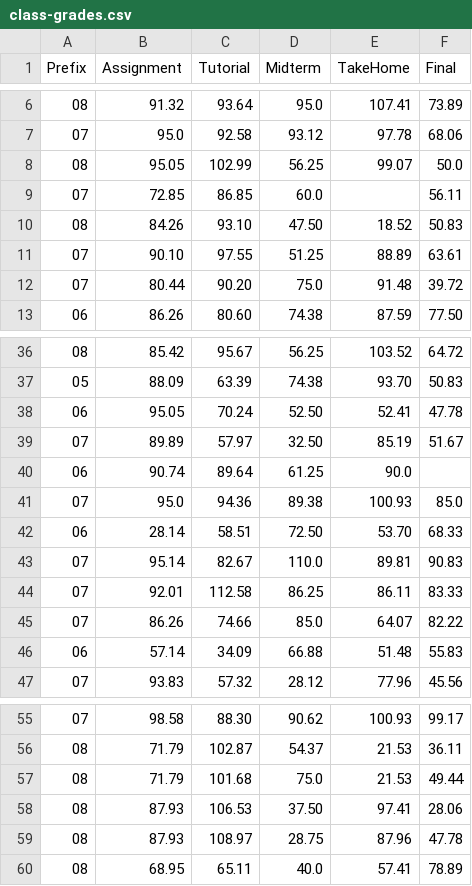
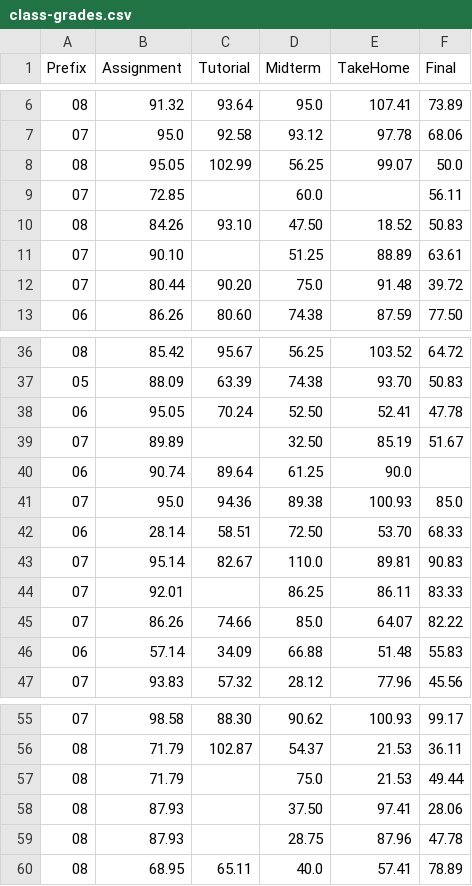
Before and after one commit to drchimes/AI_class, a CSV file: class-grades.csv, drawn as a sheet; only a part is shown, gaps mark what is left out.

Commit message:
Update class-grades.csv

```diff
--- a/class-grades.csv
+++ b/class-grades.csv
@@ -8,5 +8,5 @@ Prefix,Assignment,Tutorial,Midterm,TakeHome,Final
 08,95.05,102.99,56.25,99.07,50.0
-07,72.85,86.85,60.0,,56.11
+07,72.85,,60.0,,56.11
 08,84.26,93.10,47.50,18.52,50.83
-07,90.10,97.55,51.25,88.89,63.61
+07,90.10,,51.25,88.89,63.61
 07,80.44,90.20,75.0,91.48,39.72
@@ -38,3 +38,3 @@ Prefix,Assignment,Tutorial,Midterm,TakeHome,Final
 06,95.05,70.24,52.50,52.41,47.78
-07,89.89,57.97,32.50,85.19,51.67
+07,89.89,,32.50,85.19,51.67
 06,90.74,89.64,61.25,90.0,
@@ -43,3 +43,3 @@ Prefix,Assignment,Tutorial,Midterm,TakeHome,Final
 07,95.14,82.67,110.0,89.81,90.83
-07,92.01,112.58,86.25,86.11,83.33
+07,92.01,,86.25,86.11,83.33
 07,86.26,74.66,85.0,64.07,82.22
@@ -56,5 +56,5 @@ Prefix,Assignment,Tutorial,Midterm,TakeHome,Final
 08,71.79,102.87,54.37,21.53,36.11
-08,71.79,101.68,75.0,21.53,49.44
-08,87.93,106.53,37.50,97.41,28.06
-08,87.93,108.97,28.75,87.96,47.78
+08,71.79,,75.0,21.53,49.44
+08,87.93,,37.50,97.41,28.06
+08,87.93,,28.75,87.96,47.78
 08,68.95,65.11,40.0,57.41,78.89
```
